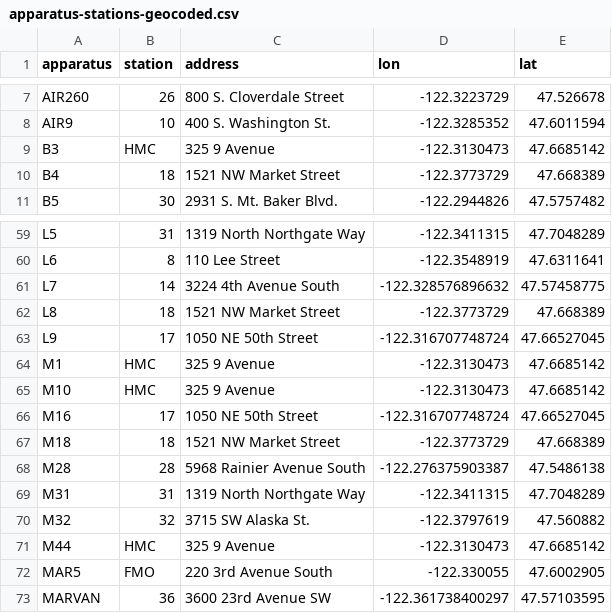
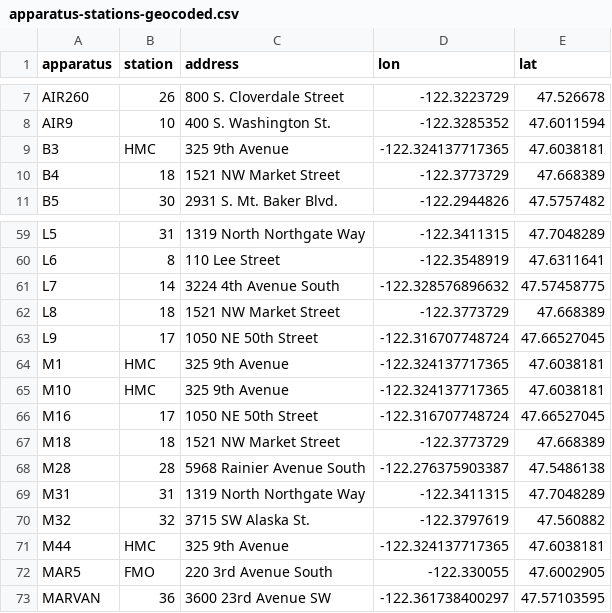
Before and after one commit to tsibley/seattle-fire, a CSV file: data/apparatus-stations-geocoded.csv, drawn as a sheet; only a part is shown, gaps mark what is left out.

Commit message:
Fix geocoding error for HMC station

```diff
--- a/data/apparatus-stations-geocoded.csv
+++ b/data/apparatus-stations-geocoded.csv
@@ -8,3 +8,3 @@ AIR260,26,"800 S. Cloverdale Street",-122.3223729,47.526678
 AIR9,10,"400 S. Washington St.",-122.3285352,47.6011594
-B3,HMC,"325 9 Avenue",-122.3130473,47.6685142
+B3,HMC,"325 9th Avenue",-122.324137717365,47.6038181
 B4,18,"1521 NW Market Street",-122.3773729,47.668389
@@ -63,4 +63,4 @@ L8,18,"1521 NW Market Street",-122.3773729,47.668389
 L9,17,"1050 NE 50th Street",-122.316707748724,47.66527045
-M1,HMC,"325 9 Avenue",-122.3130473,47.6685142
-M10,HMC,"325 9 Avenue",-122.3130473,47.6685142
+M1,HMC,"325 9th Avenue",-122.324137717365,47.6038181
+M10,HMC,"325 9th Avenue",-122.324137717365,47.6038181
 M16,17,"1050 NE 50th Street",-122.316707748724,47.66527045
@@ -70,3 +70,3 @@ M31,31,"1319 North Northgate Way",-122.3411315,47.7048289
 M32,32,"3715 SW Alaska St.",-122.3797619,47.560882
-M44,HMC,"325 9 Avenue",-122.3130473,47.6685142
+M44,HMC,"325 9th Avenue",-122.324137717365,47.6038181
 MAR5,FMO,"220 3rd Avenue South",-122.330055,47.6002905
```
Also changed, not shown: data/stations-geocoded.csv, data/stations.csv.
